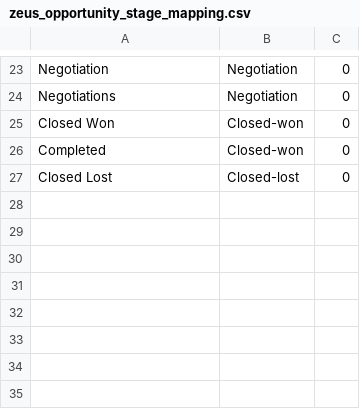
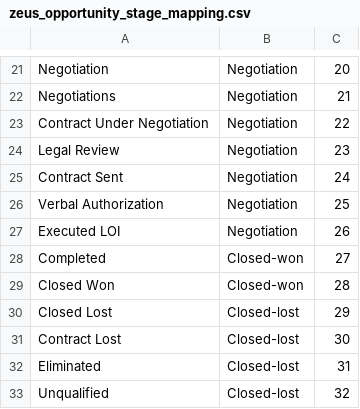
Before and after one commit to AccessRepo-dev/Access_holdings, a CSV file: seeds/salesforce/zeus_opportunity_stage_mapping.csv, drawn as a sheet; only a part is shown, gaps mark what is left out; removed rows and columns are numbered as before the commit, all else as after; the diff covers the shown part only; the diff names each change by its address in the sheet, - before the commit and + after, or states it on an @@ line.

Commit message:
Updated Gold layer for salesforce tables

```diff
--- a/seeds/salesforce/zeus_opportunity_stage_mapping.csv
+++ b/seeds/salesforce/zeus_opportunity_stage_mapping.csv
-C21: 0
+C21: 20
-C22: 0
+C22: 21
-row 25: Closed Won | Closed-won | 0
+row 23: Contract Under Negotiation | Negotiation | 22
+row 24: Legal Review | Negotiation | 23
+row 25: Contract Sent | Negotiation | 24
+row 26: Verbal Authorization | Negotiation | 25
+row 27: Executed LOI | Negotiation | 26
-C28: 0
+C28: 27
+row 29: Closed Won | Closed-won | 28
-C30: 0
+C30: 29
+row 31: Contract Lost | Closed-lost | 30
+row 32: Eliminated | Closed-lost | 31
+row 33: Unqualified | Closed-lost | 32
```
Also changed, not shown: 12 added rows, 14 removed rows and 9 edited cells elsewhere in this file, 7 other files.
